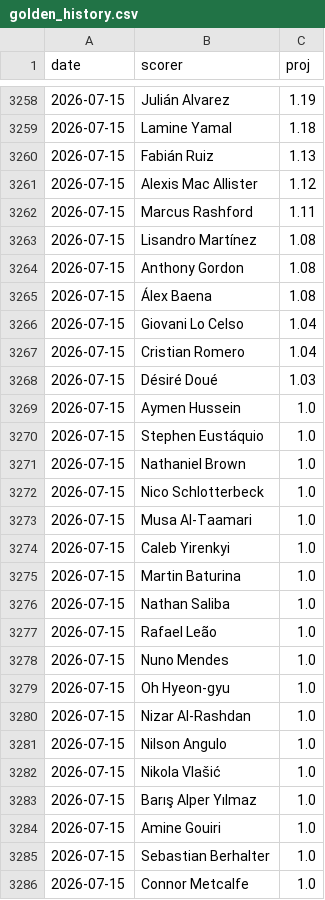
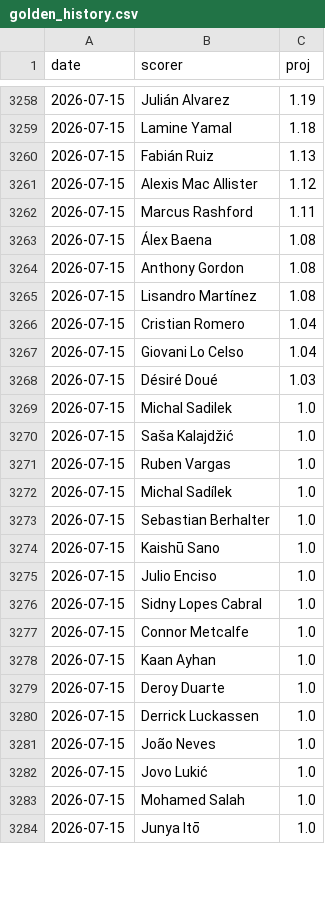
Before and after one commit to manuelcralves/WORLD-CUP-2026, a CSV file: outputs/golden_history.csv, drawn as a sheet; only a part is shown, gaps mark what is left out; the diff covers the shown part only.

```diff
--- a/outputs/golden_history.csv
+++ b/outputs/golden_history.csv
@@ -3262,25 +3262,23 @@ date,scorer,proj
 2026-07-15,Marcus Rashford,1.11
+2026-07-15,Álex Baena,1.08
+2026-07-15,Anthony Gordon,1.08
 2026-07-15,Lisandro Martínez,1.08
-2026-07-15,Anthony Gordon,1.08
-2026-07-15,Álex Baena,1.08
+2026-07-15,Cristian Romero,1.04
 2026-07-15,Giovani Lo Celso,1.04
-2026-07-15,Cristian Romero,1.04
 2026-07-15,Désiré Doué,1.03
-2026-07-15,Aymen Hussein,1.0
-2026-07-15,Stephen Eustáquio,1.0
-2026-07-15,Nathaniel Brown,1.0
-2026-07-15,Nico Schlotterbeck,1.0
-2026-07-15,Musa Al-Taamari,1.0
-2026-07-15,Caleb Yirenkyi,1.0
-2026-07-15,Martin Baturina,1.0
-2026-07-15,Nathan Saliba,1.0
-2026-07-15,Rafael Leão,1.0
-2026-07-15,Nuno Mendes,1.0
-2026-07-15,Oh Hyeon-gyu,1.0
-2026-07-15,Nizar Al-Rashdan,1.0
-2026-07-15,Nilson Angulo,1.0
-2026-07-15,Nikola Vlašić,1.0
-2026-07-15,Barış Alper Yılmaz,1.0
-2026-07-15,Amine Gouiri,1.0
+2026-07-15,Michal Sadilek,1.0
+2026-07-15,Saša Kalajdžić,1.0
+2026-07-15,Ruben Vargas,1.0
+2026-07-15,Michal Sadílek,1.0
 2026-07-15,Sebastian Berhalter,1.0
+2026-07-15,Kaishū Sano,1.0
+2026-07-15,Julio Enciso,1.0
+2026-07-15,Sidny Lopes Cabral,1.0
 2026-07-15,Connor Metcalfe,1.0
+2026-07-15,Kaan Ayhan,1.0
+2026-07-15,Deroy Duarte,1.0
+2026-07-15,Derrick Luckassen,1.0
+2026-07-15,João Neves,1.0
+2026-07-15,Jovo Lukić,1.0
+2026-07-15,Mohamed Salah,1.0
+2026-07-15,Junya Itō,1.0
```
Also changed, not shown: 7 added rows, 5 removed rows, 33 moved rows and 8 edited cells elsewhere in this file, api_cache/wc_matches.csv, 1 other file.
